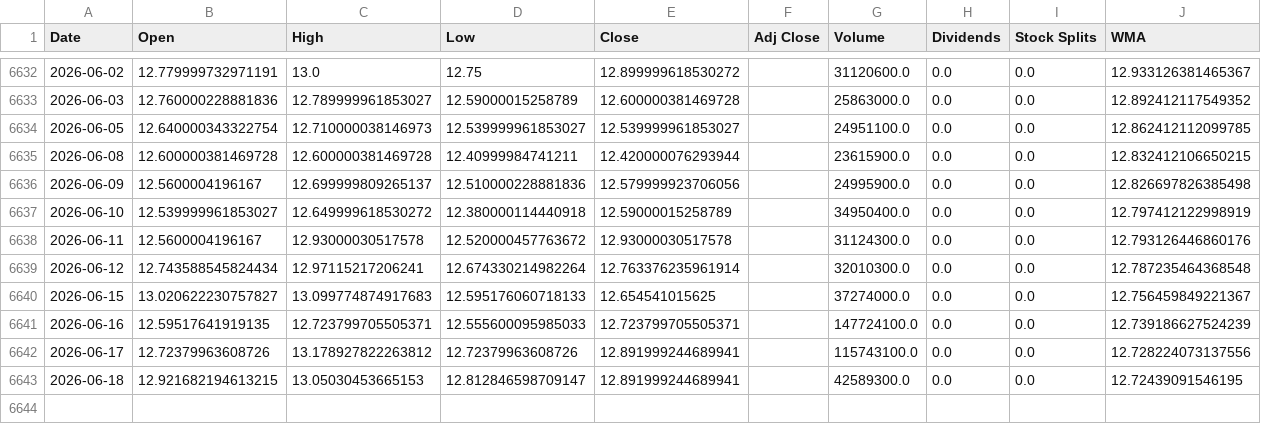
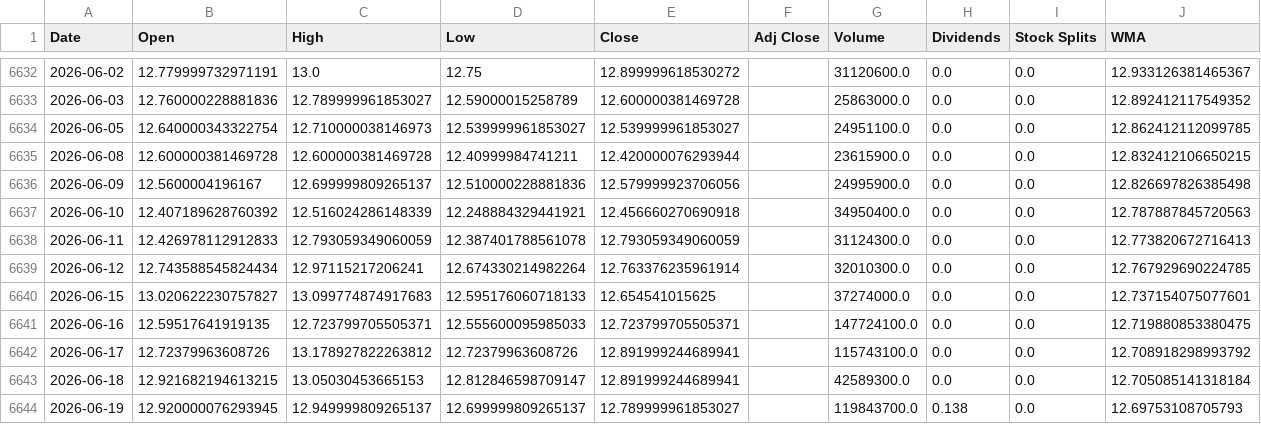
Before and after one commit to LeoRodaelli/investAI, a CSV file: ITSA4.SA.csv, drawn as a sheet; only a part is shown, gaps mark what is left out.

```diff
--- a/ITSA4.SA.csv
+++ b/ITSA4.SA.csv
@@ -6636,8 +6636,9 @@ Date,Open,High,Low,Close,Adj Close,Volume,Dividends,Stock Splits,WMA
 2026-06-09,12.5600004196167,12.699999809265137,12.510000228881836,12.579999923706056,,24995900.0,0.0,0.0,12.826697826385498
-2026-06-10,12.539999961853027,12.649999618530272,12.380000114440918,12.59000015258789,,34950400.0,0.0,0.0,12.797412122998919
-2026-06-11,12.5600004196167,12.93000030517578,12.520000457763672,12.93000030517578,,31124300.0,0.0,0.0,12.793126446860176
-2026-06-12,12.743588545824434,12.97115217206241,12.674330214982264,12.763376235961914,,32010300.0,0.0,0.0,12.787235464368548
-2026-06-15,13.020622230757827,13.099774874917683,12.595176060718133,12.654541015625,,37274000.0,0.0,0.0,12.756459849221367
-2026-06-16,12.59517641919135,12.723799705505371,12.555600095985033,12.723799705505371,,147724100.0,0.0,0.0,12.739186627524239
-2026-06-17,12.72379963608726,13.178927822263812,12.72379963608726,12.891999244689941,,115743100.0,0.0,0.0,12.728224073137556
-2026-06-18,12.921682194613215,13.05030453665153,12.812846598709147,12.891999244689941,,42589300.0,0.0,0.0,12.72439091546195
+2026-06-10,12.407189628760392,12.516024286148339,12.248884329441921,12.456660270690918,,34950400.0,0.0,0.0,12.787887845720563
+2026-06-11,12.426978112912833,12.793059349060059,12.387401788561078,12.793059349060059,,31124300.0,0.0,0.0,12.773820672716413
+2026-06-12,12.743588545824434,12.97115217206241,12.674330214982264,12.763376235961914,,32010300.0,0.0,0.0,12.767929690224785
+2026-06-15,13.020622230757827,13.099774874917683,12.595176060718133,12.654541015625,,37274000.0,0.0,0.0,12.737154075077601
+2026-06-16,12.59517641919135,12.723799705505371,12.555600095985033,12.723799705505371,,147724100.0,0.0,0.0,12.719880853380475
+2026-06-17,12.72379963608726,13.178927822263812,12.72379963608726,12.891999244689941,,115743100.0,0.0,0.0,12.708918298993792
+2026-06-18,12.921682194613215,13.05030453665153,12.812846598709147,12.891999244689941,,42589300.0,0.0,0.0,12.705085141318184
+2026-06-19,12.920000076293945,12.949999809265137,12.699999809265137,12.789999961853027,,119843700.0,0.138,0.0,12.69753108705793
```
Also changed, not shown: AAPL.csv, BHIA3.SA.csv, 6 other files.
